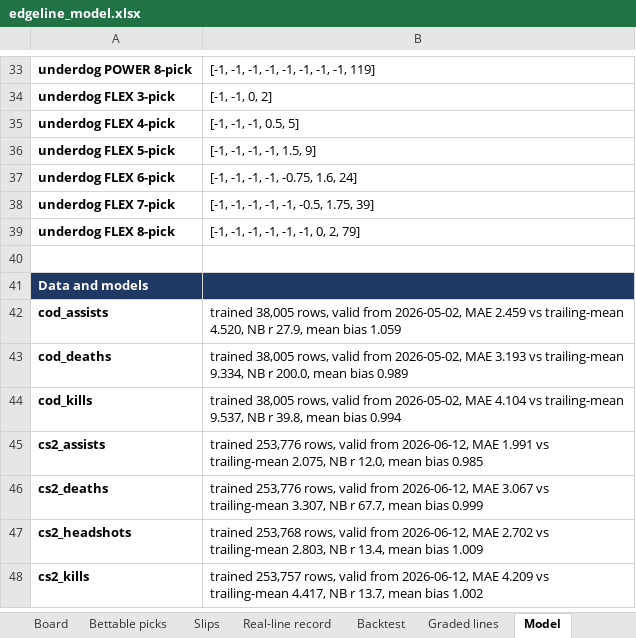
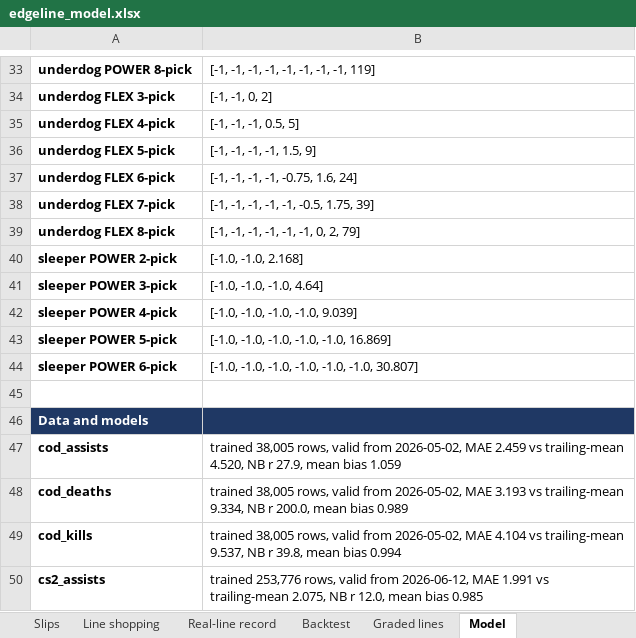
Before and after one commit to vppbuisiness-boop/onboardedagent, an Excel workbook: data/exports/edgeline_model.xlsx, sheet Model, drawn as a sheet; only a part is shown, gaps mark what is left out; the shorter side is filled out with more unchanged rows; values as stored, in another font and other column widths than the file's, no borders; the diff names each change by its address in the sheet, - before the commit and + after, or states it on an @@ line.

```diff
--- a/data/exports/edgeline_model.xlsx (sheet Model)
+++ b/data/exports/edgeline_model.xlsx (sheet Model)
+sheet tab: Line shopping
+row 40: sleeper POWER 2-pick | [-1.0, -1.0, 2.168]
+row 41: sleeper POWER 3-pick | [-1.0, -1.0, -1.0, 4.64]
+row 42: sleeper POWER 4-pick | [-1.0, -1.0, -1.0, -1.0, 9.039]
+row 43: sleeper POWER 5-pick | [-1.0, -1.0, -1.0, -1.0, -1.0, 16.869]
+row 44: sleeper POWER 6-pick | [-1.0, -1.0, -1.0, -1.0, -1.0, -1.0, 30.807]
```
Also changed, not shown: sheet Board, sheet Graded lines, sheet Bettable picks.
